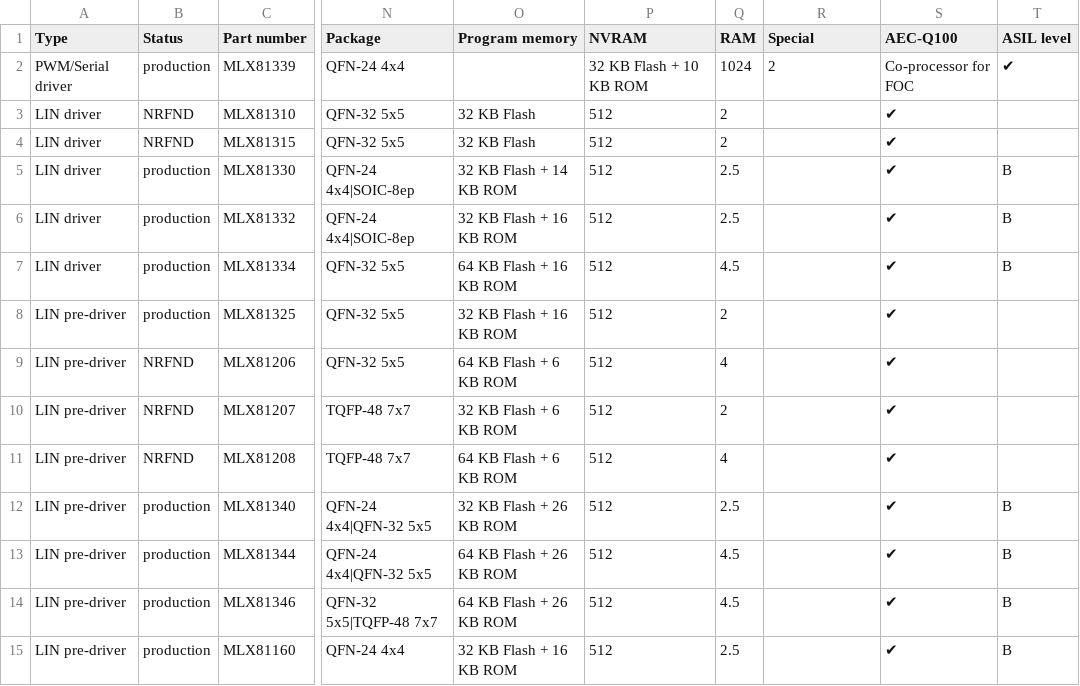
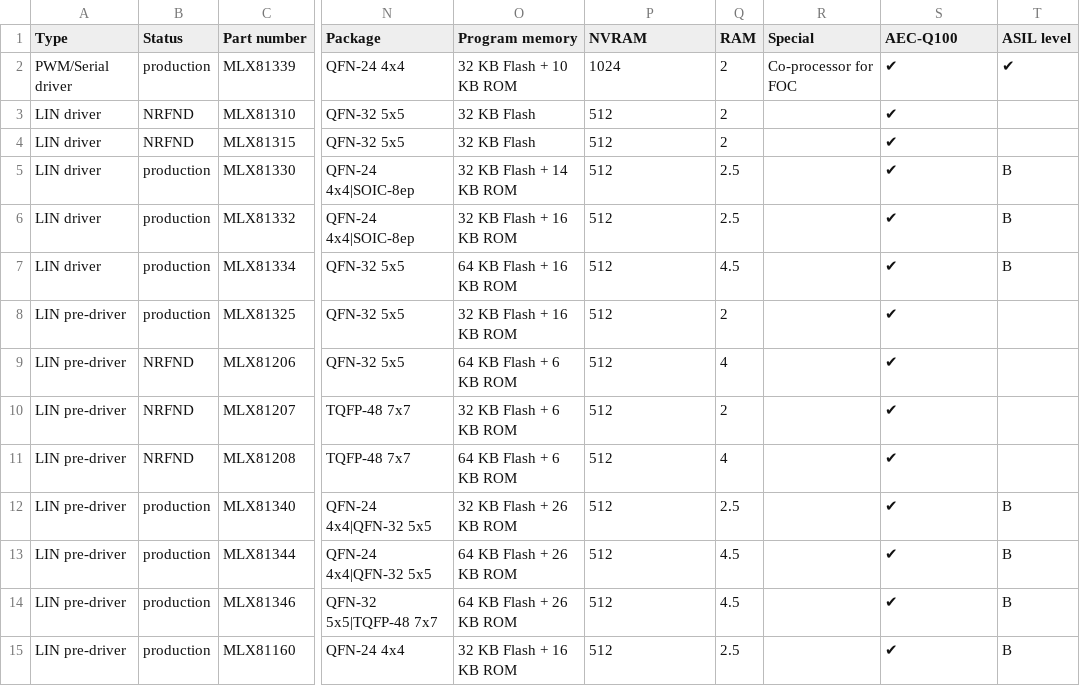
Before and after one commit to MelexisBC/Wizard--Embedded-Motor-Driver-ICs-Data, a CSV file: Embedded-Motor-Driver-ICs-Wizard-Data.csv, drawn as a sheet; only a part is shown, gaps mark what is left out; the diff names each change by its address in the sheet, - before the commit and + after, or states it on an @@ line.

Commit message:
Wizard - Embedded motor driver ICs - Google sheet updated

```diff
--- a/Embedded-Motor-Driver-ICs-Wizard-Data.csv
+++ b/Embedded-Motor-Driver-ICs-Wizard-Data.csv
-O2 (Program memory): (empty)
+O2 (Program memory): 32 KB Flash + 10 KB ROM
-P2 (NVRAM): 32 KB Flash + 10 KB ROM
+P2 (NVRAM): 1024
-Q2 (RAM): 1024
+Q2 (RAM): 2
-R2 (Special): 2
+R2 (Special): Co-processor for FOC
-S2 (AEC-Q100): Co-processor for FOC
+S2 (AEC-Q100): ✔
```
